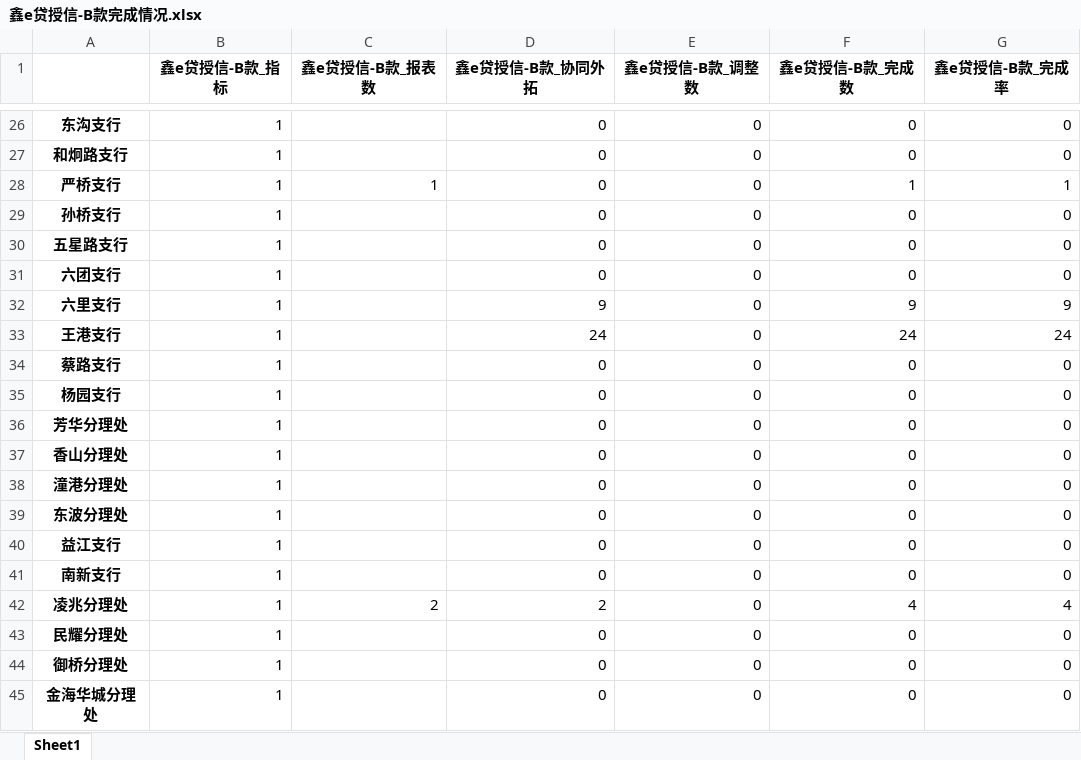
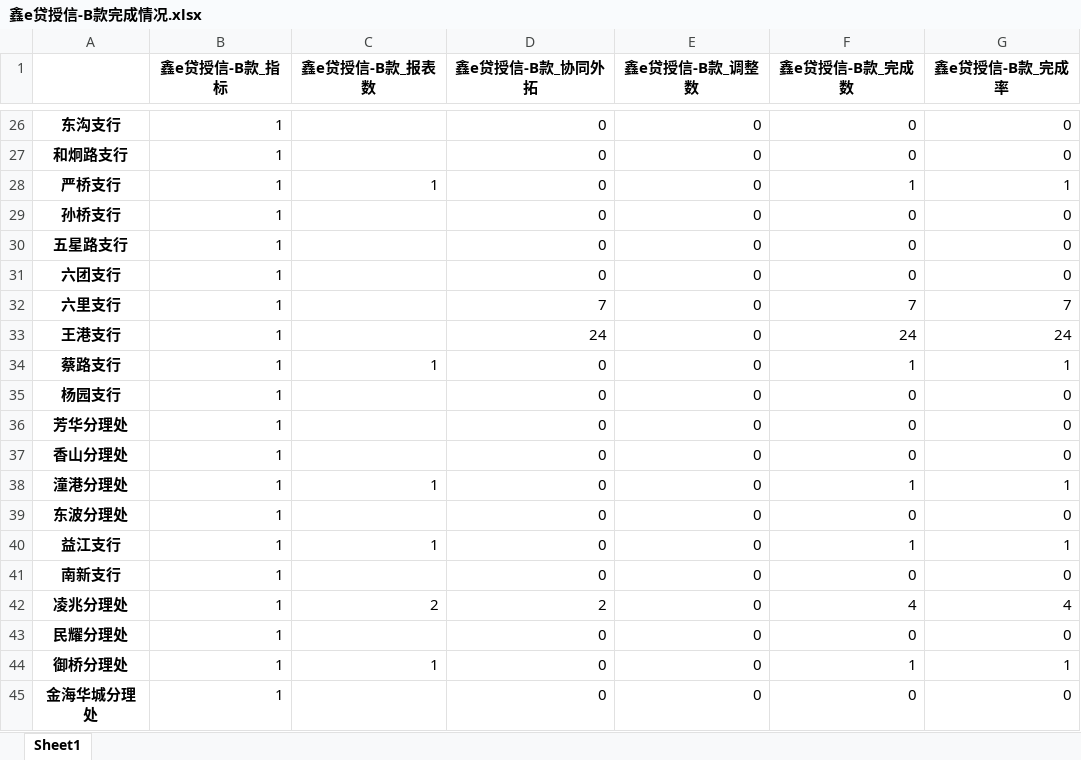
Before and after one commit to nvzi5z2/srcb_daily_report, an Excel workbook: result/鑫e贷授信-B款完成情况.xlsx, sheet Sheet1, drawn as a sheet; only a part is shown, gaps mark what is left out; values as stored, in another font and other column widths than the file's, no borders; the diff covers the shown part only; the diff names each change by its address in the sheet, - before the commit and + after, or states it on an @@ line.

```diff
--- a/result/鑫e贷授信-B款完成情况.xlsx (sheet Sheet1)
+++ b/result/鑫e贷授信-B款完成情况.xlsx (sheet Sheet1)
-D32 (鑫e贷授信-B款_协同外拓): 9
+D32 (鑫e贷授信-B款_协同外拓): 7
-F32 (鑫e贷授信-B款_完成数): 9
+F32 (鑫e贷授信-B款_完成数): 7
-G32 (鑫e贷授信-B款_完成率): 9
+G32 (鑫e贷授信-B款_完成率): 7
-C34 (鑫e贷授信-B款_报表数): (empty)
+C34 (鑫e贷授信-B款_报表数): 1
-F34 (鑫e贷授信-B款_完成数): 0
+F34 (鑫e贷授信-B款_完成数): 1
-G34 (鑫e贷授信-B款_完成率): 0
+G34 (鑫e贷授信-B款_完成率): 1
-C38 (鑫e贷授信-B款_报表数): (empty)
+C38 (鑫e贷授信-B款_报表数): 1
-F38 (鑫e贷授信-B款_完成数): 0
+F38 (鑫e贷授信-B款_完成数): 1
-G38 (鑫e贷授信-B款_完成率): 0
+G38 (鑫e贷授信-B款_完成率): 1
-C40 (鑫e贷授信-B款_报表数): (empty)
+C40 (鑫e贷授信-B款_报表数): 1
-F40 (鑫e贷授信-B款_完成数): 0
+F40 (鑫e贷授信-B款_完成数): 1
-G40 (鑫e贷授信-B款_完成率): 0
+G40 (鑫e贷授信-B款_完成率): 1
-C44 (鑫e贷授信-B款_报表数): (empty)
+C44 (鑫e贷授信-B款_报表数): 1
-F44 (鑫e贷授信-B款_完成数): 0
+F44 (鑫e贷授信-B款_完成数): 1
-G44 (鑫e贷授信-B款_完成率): 0
+G44 (鑫e贷授信-B款_完成率): 1
```
Also changed, not shown: 24 edited cells elsewhere in this sheet, result/团队_鑫e贷放款完成情况.xlsx, result/团队日报总表.xlsx, 11 other files.
